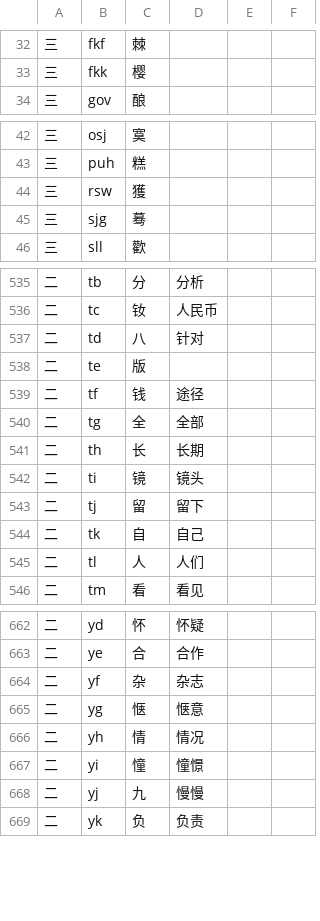
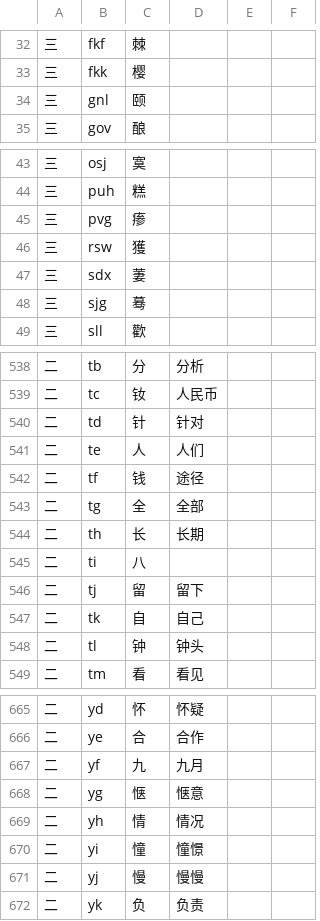
Before and after one commit to forFudan/yuhao, a CSV file: beta/generator/宇浩一二簡設置簡體.csv, drawn as a sheet; only a part is shown, gaps mark what is left out; the diff covers the shown part only.

```diff
--- a/beta/generator/宇浩一二簡設置簡體.csv
+++ b/beta/generator/宇浩一二簡設置簡體.csv
@@ -33,0 +34 @@
+三,gnl,颐,,
@@ -43,0 +45 @@
+三,pvg,瘆,,
@@ -44,0 +47 @@
+三,sdx,萋,,
@@ -537,2 +540,2 @@
-二,td,八,针对,,
-二,te,版,,,
+二,td,针,针对,
+二,te,人,人们,
@@ -542 +545 @@
-二,ti,镜,镜头,,
+二,ti,八,,
@@ -545 +548 @@
-二,tl,人,人们,,
+二,tl,钟,钟头,
@@ -664 +667 @@
-二,yf,杂,杂志,,
+二,yf,九,九月,
@@ -668 +671 @@
-二,yj,九,慢慢,,
+二,yj,慢,慢慢,
```
Also changed, not shown: 1 edited cell elsewhere in this file, beta/chaifen/宇浩字根码位映射表.csv, beta/generator/宇浩一二簡設置繁體.csv, 36 other files.
